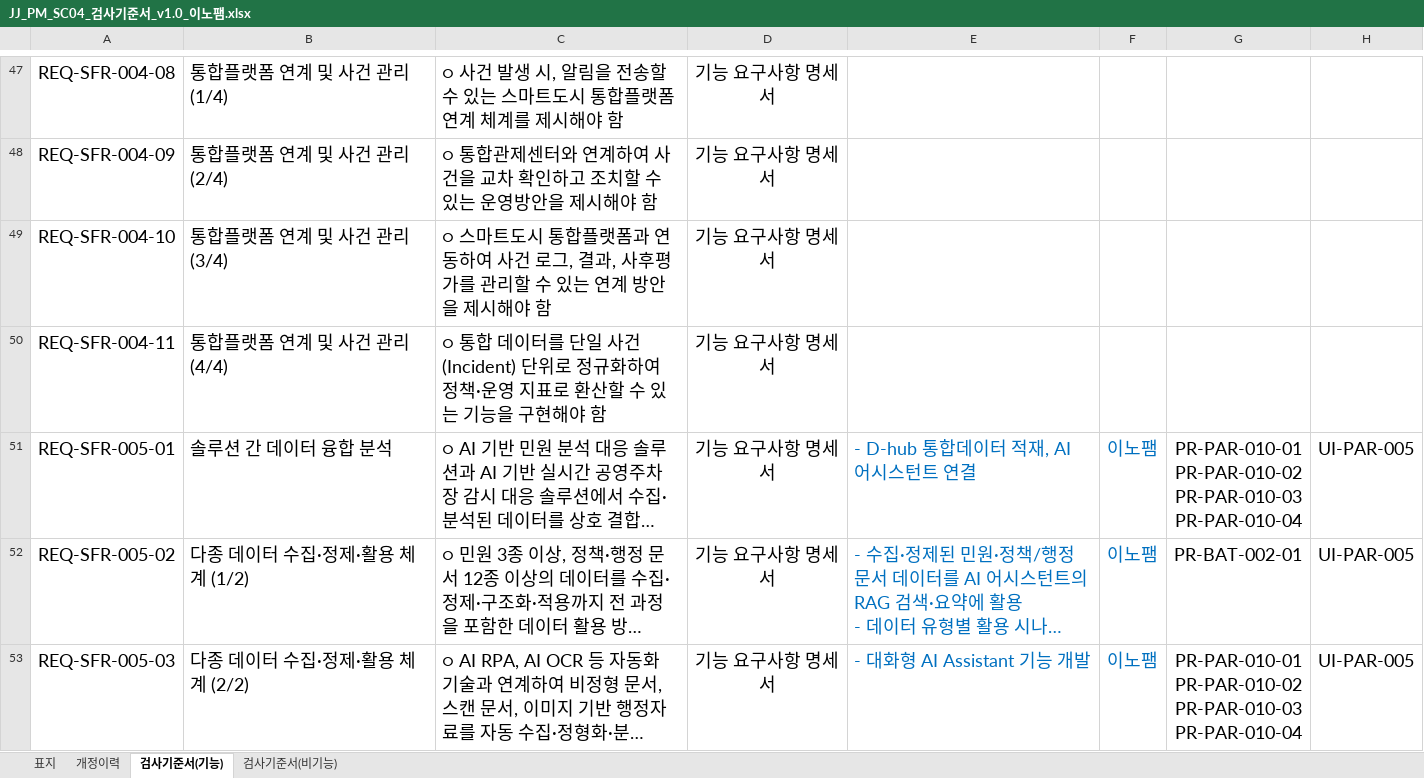
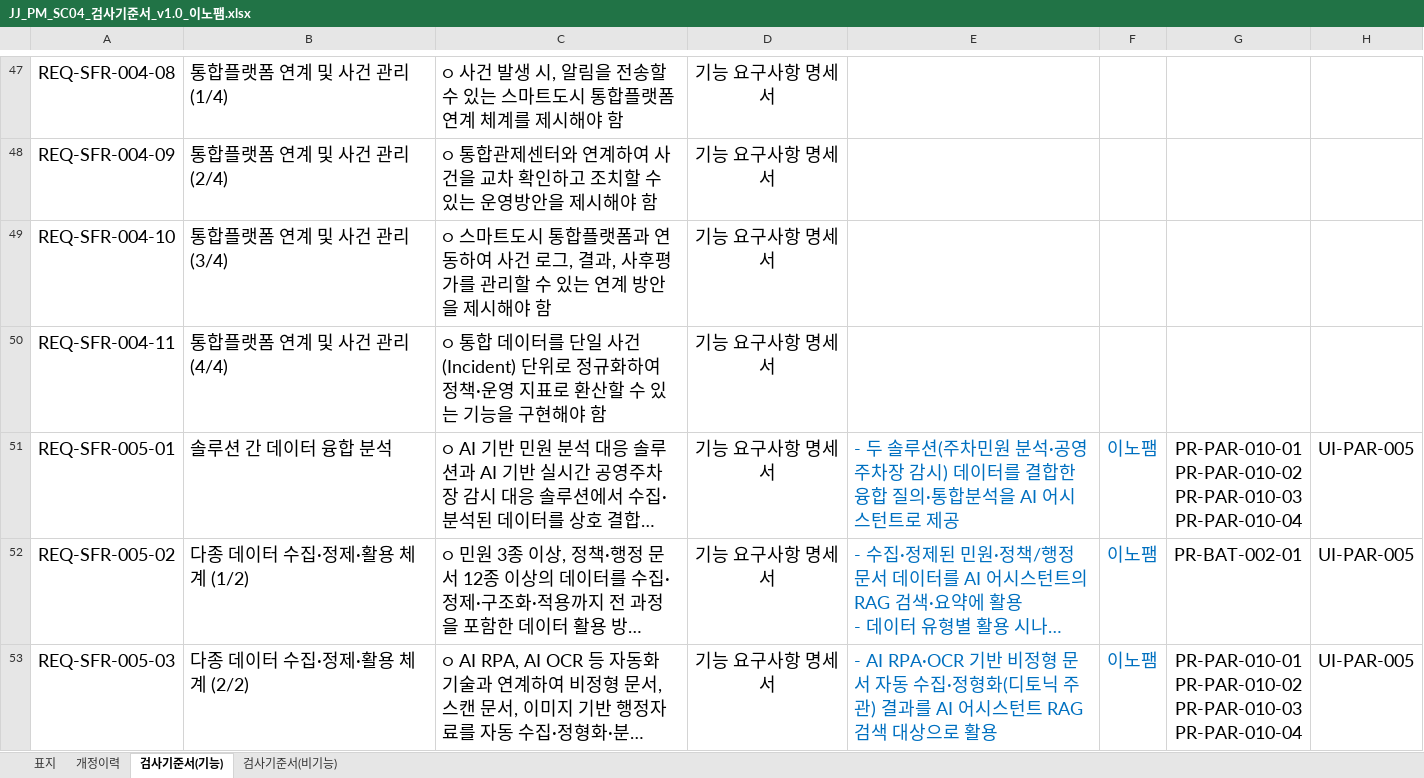
Before and after one commit to innopamSolution/jeju-datahub, an Excel workbook: Audit/JJ_PM_SC04_검사기준서_v1.0_이노팸.xlsx, sheet 검사기준서(기능), drawn as a sheet; only a part is shown, gaps mark what is left out; long unchanged cells end in …; values as stored, in another font and other column widths than the file's, no borders; conditional formats not drawn; the diff covers the shown part only; the diff names each change by its address in the sheet, - before the commit and + after, or states it on an @@ line.

```diff
--- a/Audit/JJ_PM_SC04_검사기준서_v1.0_이노팸.xlsx (sheet 검사기준서(기능))
+++ b/Audit/JJ_PM_SC04_검사기준서_v1.0_이노팸.xlsx (sheet 검사기준서(기능))
-E51: - D-hub 통합데이터 적재, AI 어시스턴트 연결
+E51: - 두 솔루션(주차민원 분석·공영주차장 감시) 데이터를 결합한 융합 질의·통합분석을 AI 어시스턴트로 제공
-E53: - 대화형 AI Assistant 기능 개발
+E53: - AI RPA·OCR 기반 비정형 문서 자동 수집·정형화(디토닉 주관) 결과를 AI 어시스턴트 RAG 검색 대상으로 활용
```
Also changed, not shown: 6 edited cells elsewhere in this sheet.
